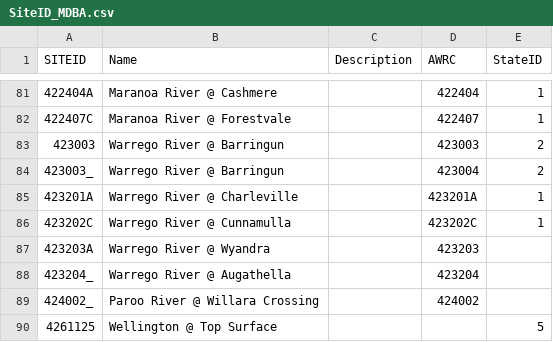
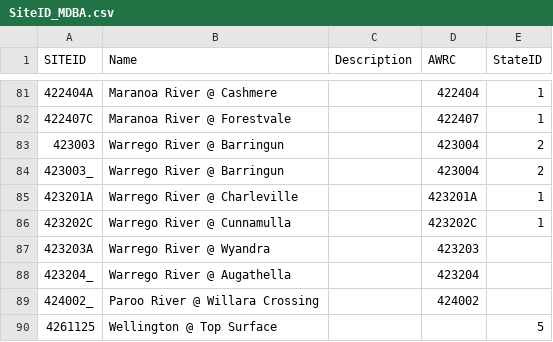
Before and after one commit to MDBAuth/EWR_tool, a CSV file: py_ewr/model_metadata/SiteID_MDBA.csv, drawn as a sheet; only a part is shown, gaps mark what is left out.

Commit message:
changed SITEID_MDBA gauge 423003 to 423004

```diff
--- a/py_ewr/model_metadata/SiteID_MDBA.csv
+++ b/py_ewr/model_metadata/SiteID_MDBA.csv
@@ -82,3 +82,3 @@ SITEID,Name,Description,AWRC,StateID
 422407C,Maranoa River @ Forestvale,,422407,1
-423003,Warrego River @ Barringun,,423003,2
+423003,Warrego River @ Barringun,,423004,2
 423003_,Warrego River @ Barringun,,423004,2
```
